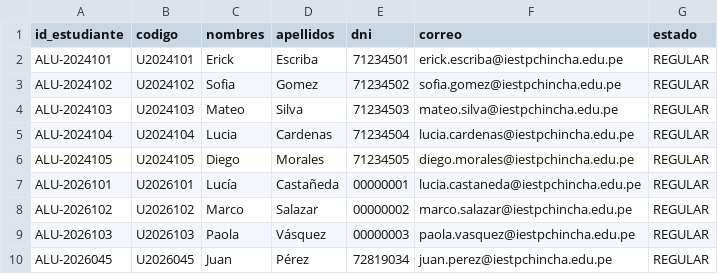
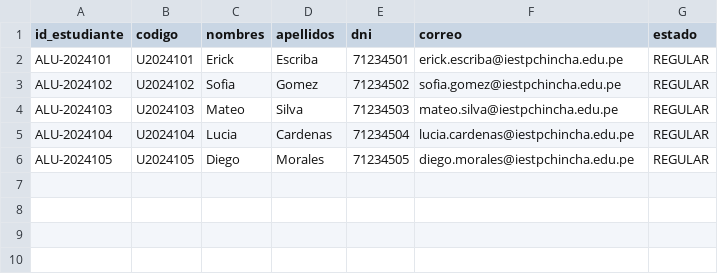
Before and after one commit to Aireck2/take-attendance-java, a CSV file: data/estudiante.csv, drawn as a sheet; the diff names each change by its address in the sheet, - before the commit and + after, or states it on an @@ line.

```diff
--- a/data/estudiante.csv
+++ b/data/estudiante.csv
-row 7: ALU-2026101 | U2026101 | Lucía | Castañeda | 00000001 | lucia.castaneda@iestpchincha.edu.pe | REGULAR
-row 8: ALU-2026102 | U2026102 | Marco | Salazar | 00000002 | marco.salazar@iestpchincha.edu.pe | REGULAR
-row 9: ALU-2026103 | U2026103 | Paola | Vásquez | 00000003 | paola.vasquez@iestpchincha.edu.pe | REGULAR
-row 10: ALU-2026045 | U2026045 | Juan | Pérez | 72819034 | juan.perez@iestpchincha.edu.pe | REGULAR
```
Also changed, not shown: data/curso.csv, data/horario_seccion.csv, 18 other files.
